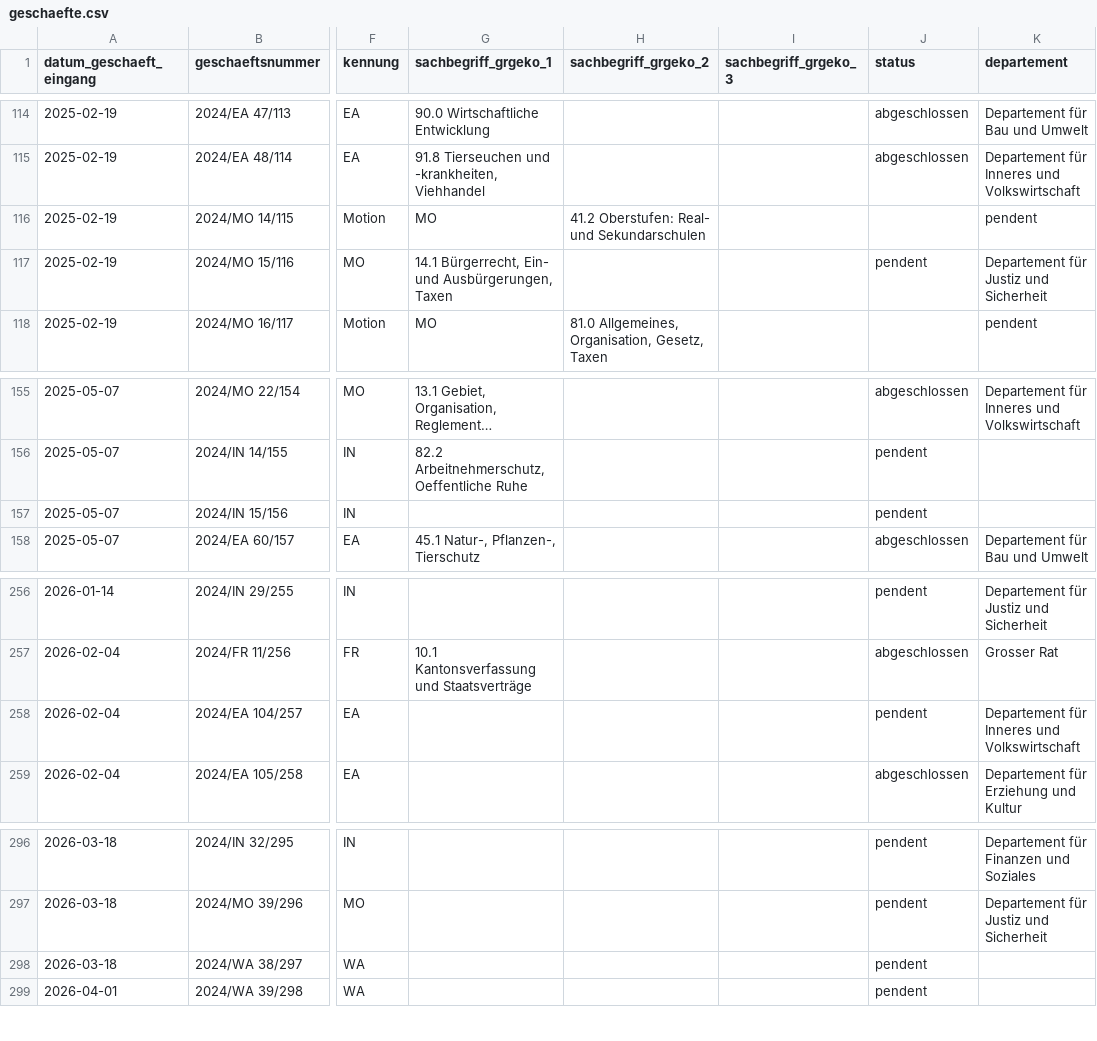
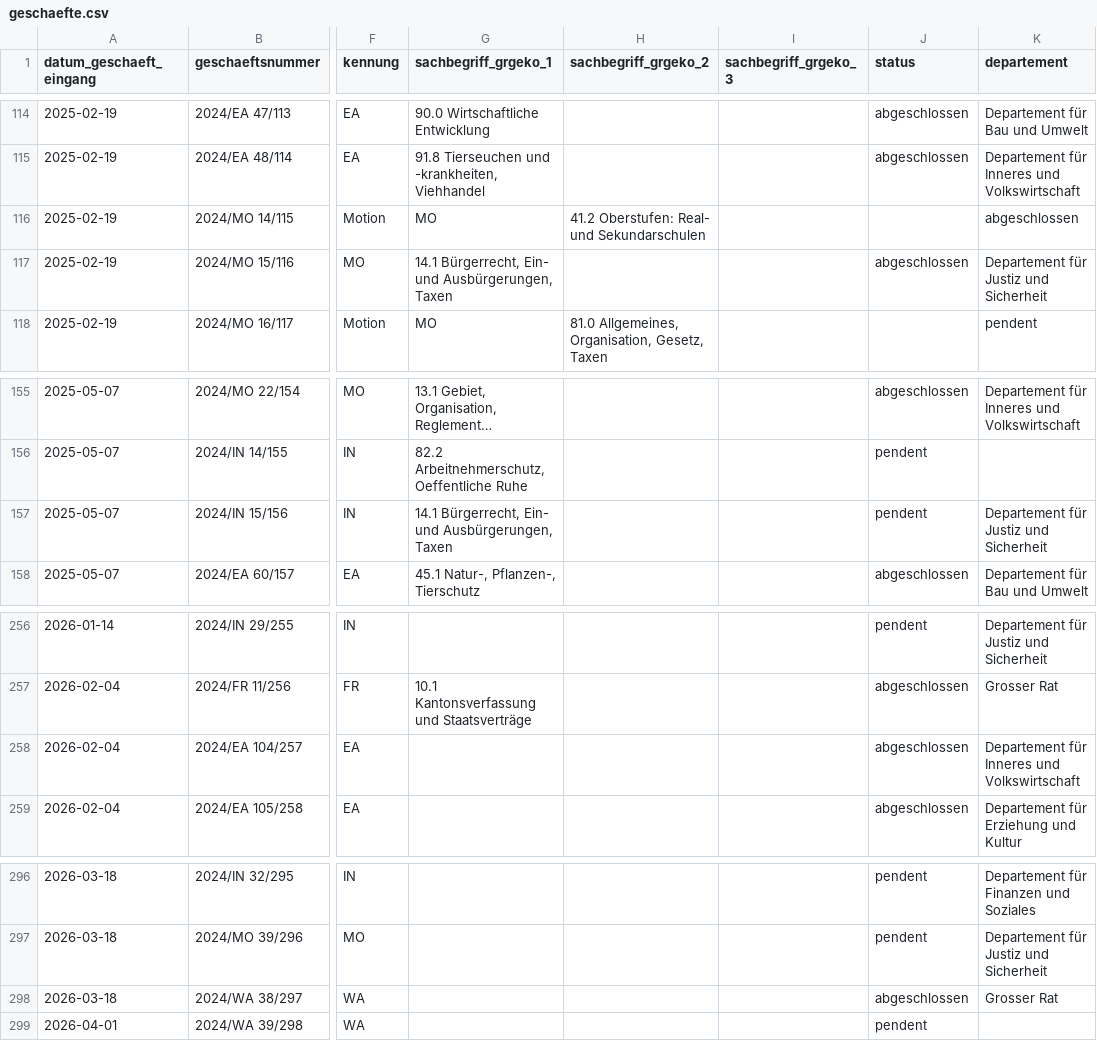
Before and after one commit to ogdtg/vorstossdaten_scrape, a CSV file: geschaefte.csv, drawn as a sheet; only a part is shown, gaps mark what is left out; long unchanged cells end in …; the diff covers the shown part only; the diff names each change by its address in the sheet, - before the commit and + after, or states it on an @@ line.

```diff
--- a/geschaefte.csv
+++ b/geschaefte.csv
-K116 (departement): pendent
+K116 (departement): abgeschlossen
-J117 (status): pendent
+J117 (status): abgeschlossen
-G157 (sachbegriff_grgeko_1): (empty)
+G157 (sachbegriff_grgeko_1): 14.1 Bürgerrecht, Ein- und Ausbürgerungen, Taxen
-K157 (departement): (empty)
+K157 (departement): Departement für Justiz und Sicherheit
-J258 (status): pendent
+J258 (status): abgeschlossen
-J298 (status): pendent
+J298 (status): abgeschlossen
-K298 (departement): (empty)
+K298 (departement): Grosser Rat
```
Also changed, not shown: 19 added rows and 19 edited cells elsewhere in this file, 3 other files.
